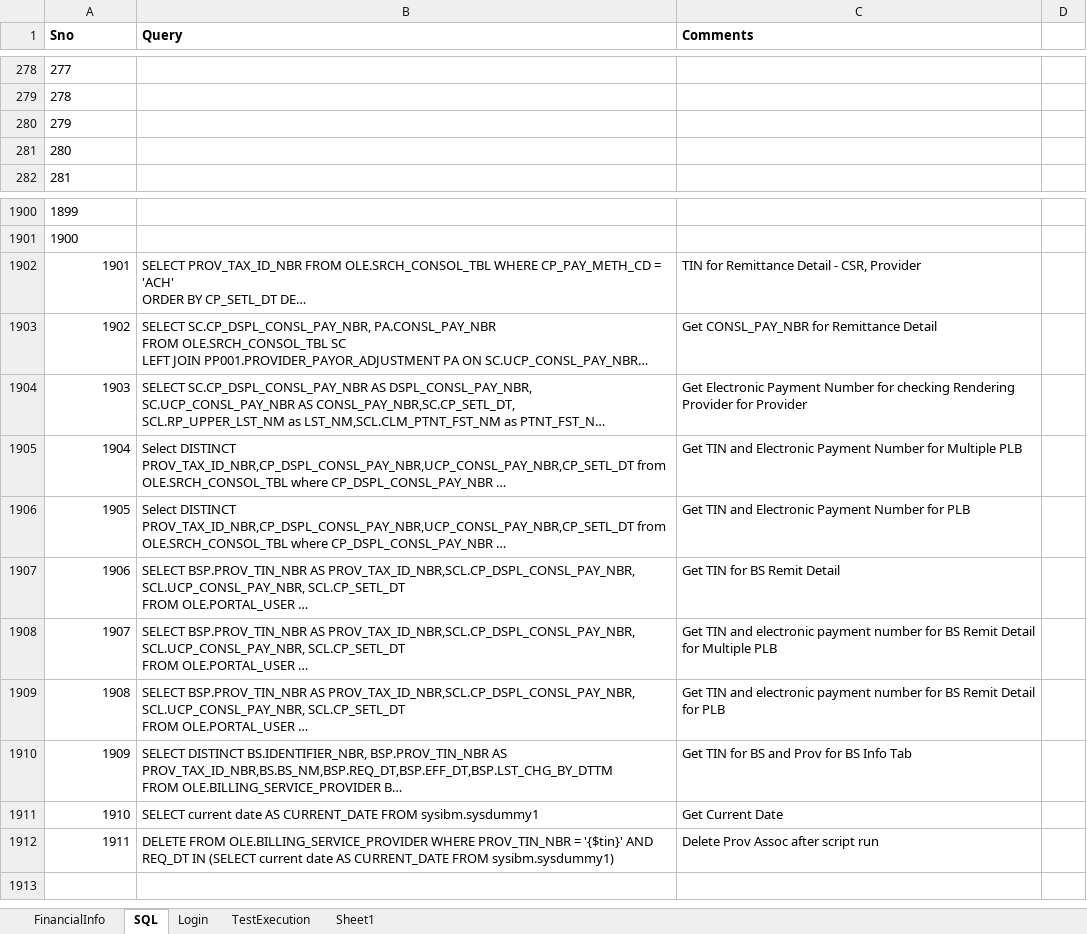
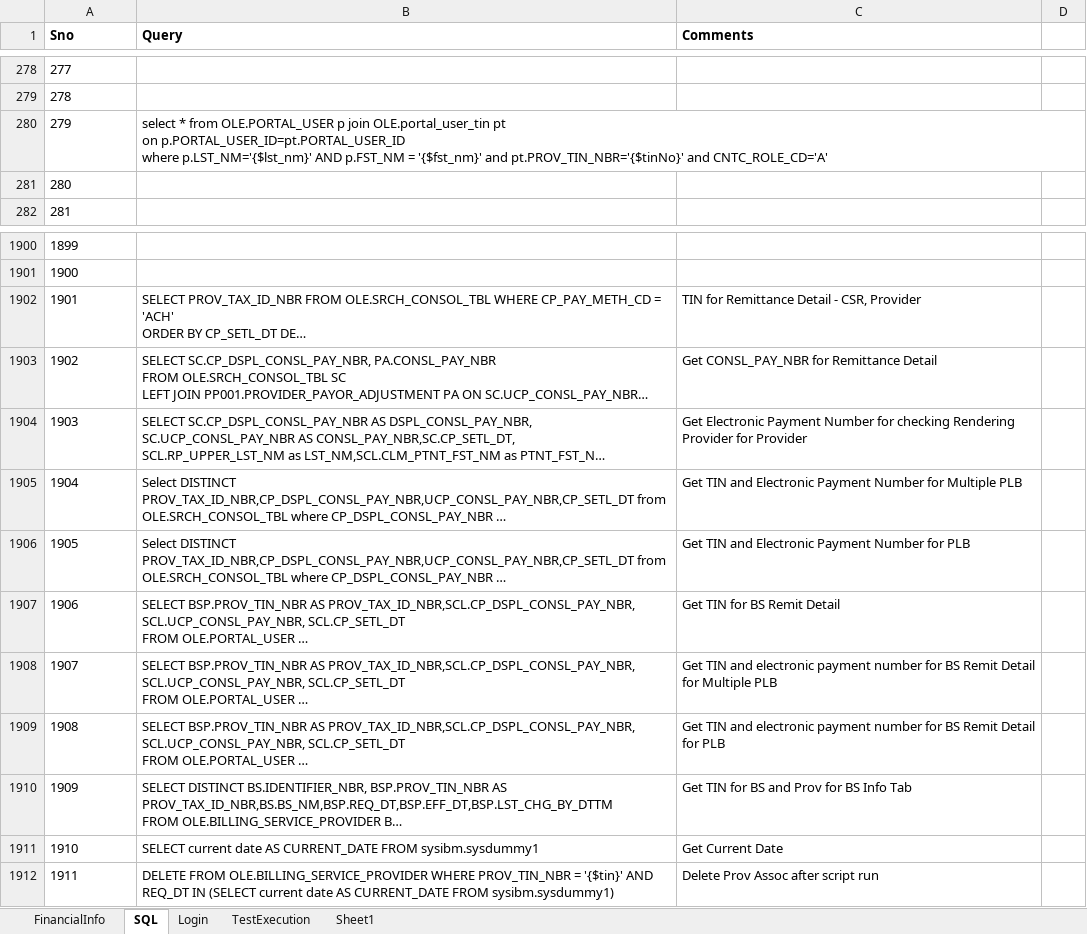
Before and after one commit to yaminichinchinedi/CucumberFramework, an Excel workbook: Online-Portals/UPA/DataFiles/DataFile.xlsx, sheet SQL, drawn as a sheet; only a part is shown, gaps mark what is left out; long unchanged cells end in …; values as stored, in another font and other column widths than the file's, no borders; ↵ is a line break in a cell; the diff names each change by its address in the sheet, - before the commit and + after, or states it on an @@ line.

Commit message:
update data file
update data file

```diff
--- a/Online-Portals/UPA/DataFiles/DataFile.xlsx (sheet SQL)
+++ b/Online-Portals/UPA/DataFiles/DataFile.xlsx (sheet SQL)
-B280 (Query): (empty)
+B280 (Query): select * from OLE.PORTAL_USER p join OLE.portal_user_tin pt ↵ on p.PORTAL_USER_ID=pt.PORTAL_USER_ID ↵ where p.LST_NM='{$lst_nm}' AND p.FST_NM = '{$fst_nm}' and pt.PROV_TIN_NBR='{$tinNo}' and CNTC_ROLE_CD='A'
-A1902:A1912 alignment: right
+A1902:A1912 alignment: left
```
